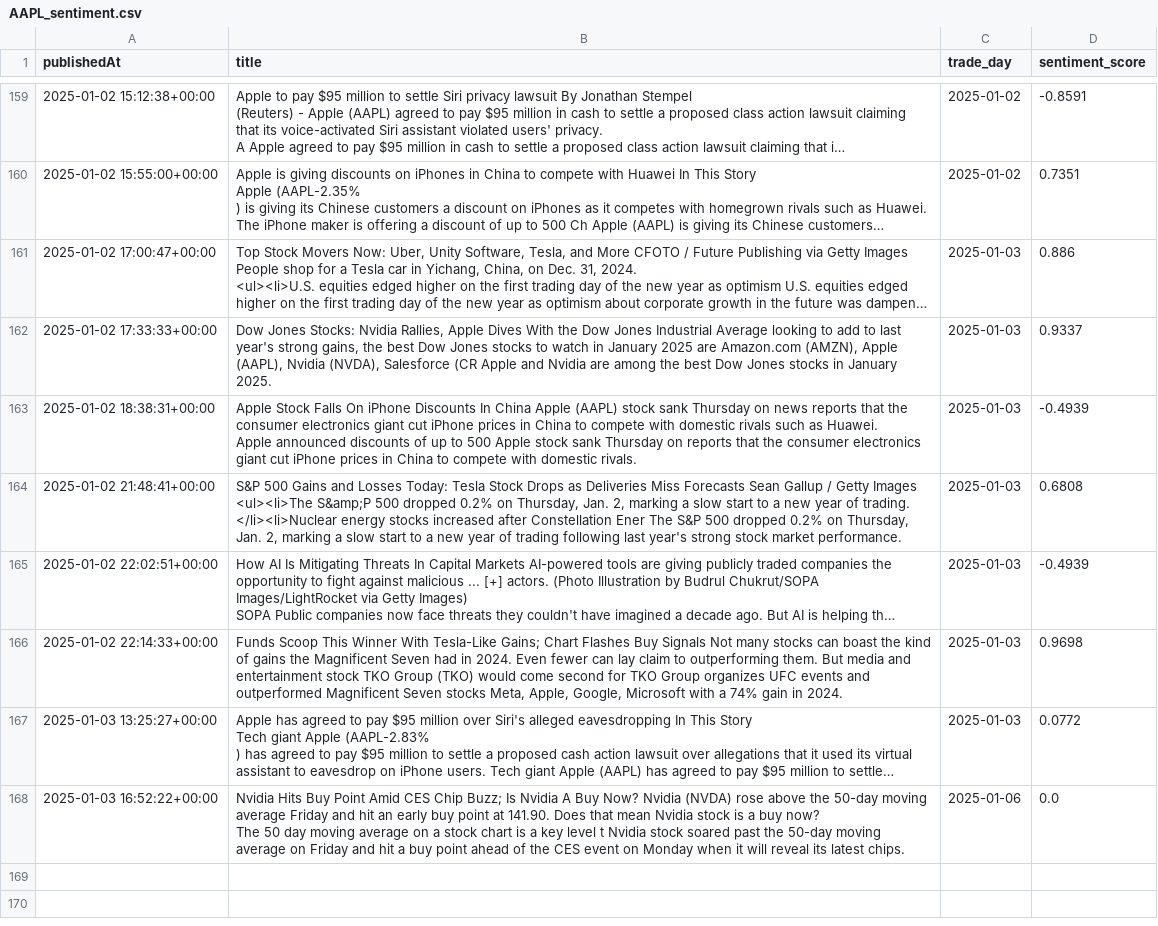
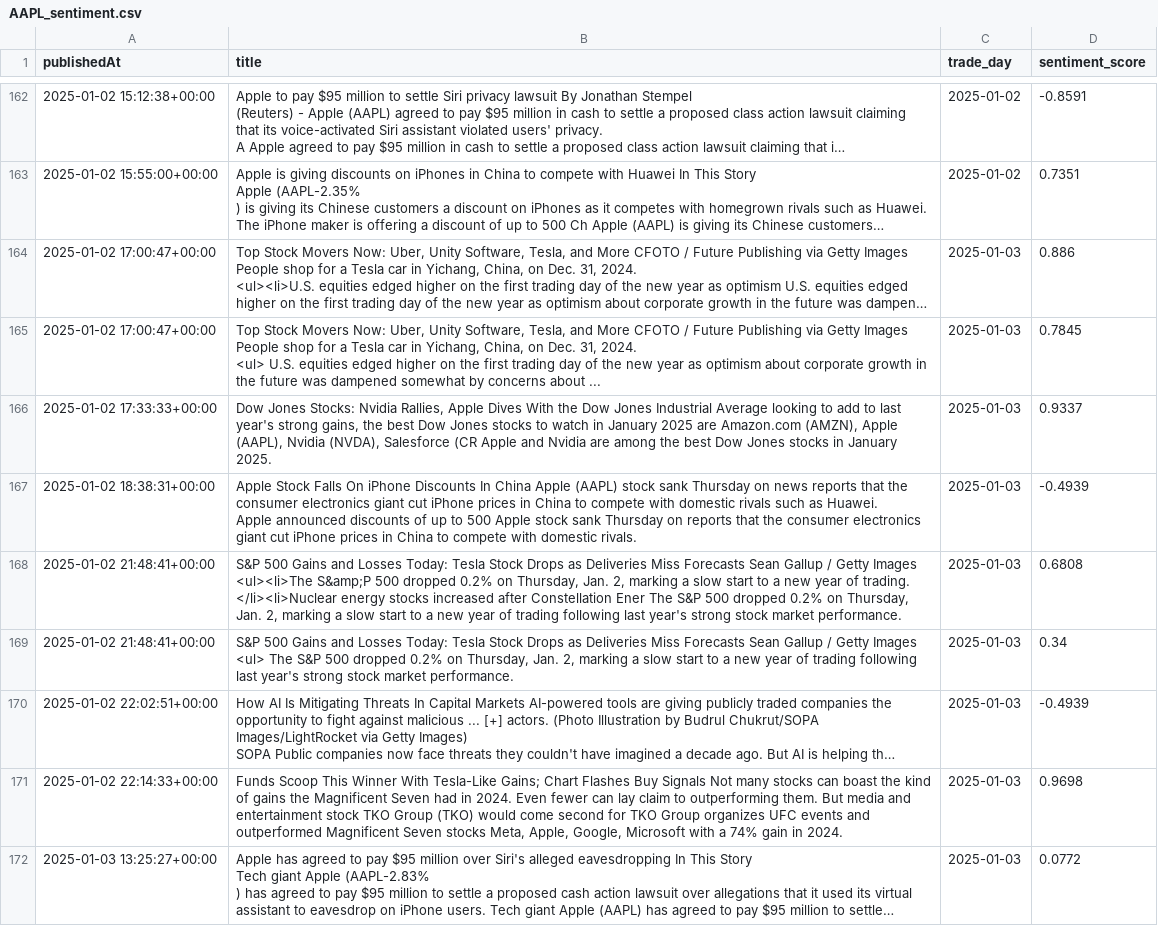
Before and after one commit to zhangj23/stock-ai, a CSV file: csv/AAPL_sentiment.csv, drawn as a sheet; only a part is shown, gaps mark what is left out; the shorter side is filled out with more unchanged rows; long unchanged cells end in …; ↵ is a line break in a cell; the diff covers the shown part only; the diff names each change by its address in the sheet, - before the commit and + after, or states it on an @@ line.

```diff
--- a/csv/AAPL_sentiment.csv
+++ b/csv/AAPL_sentiment.csv
+row 165: 2025-01-02 17:00:47+00:00 | Top Stock Movers Now: Uber, Unity Software, Tesla, and More CFOTO / Future Publishing via Getty Images ↵ People shop for a Tesla car in Yichang, China, on Dec. 31, 2024. ↵ <ul> U.S. equities edged higher on the first trading day of the new year as optimism about corporate growth in the future was dampened somewhat by concerns about ... | 2025-01-03 | 0.7845
+row 169: 2025-01-02 21:48:41+00:00 | S&P 500 Gains and Losses Today: Tesla Stock Drops as Deliveries Miss Forecasts Sean Gallup / Getty Images ↵ <ul> The S&P 500 dropped 0.2% on Thursday, Jan. 2, marking a slow start to a new year of trading following last year's strong stock market performance. | 2025-01-03 | 0.34
```
Also changed, not shown: 8 added rows and 1 moved row elsewhere in this file, csv/AAPL.csv, csv/INTC.csv, 10 other files.
